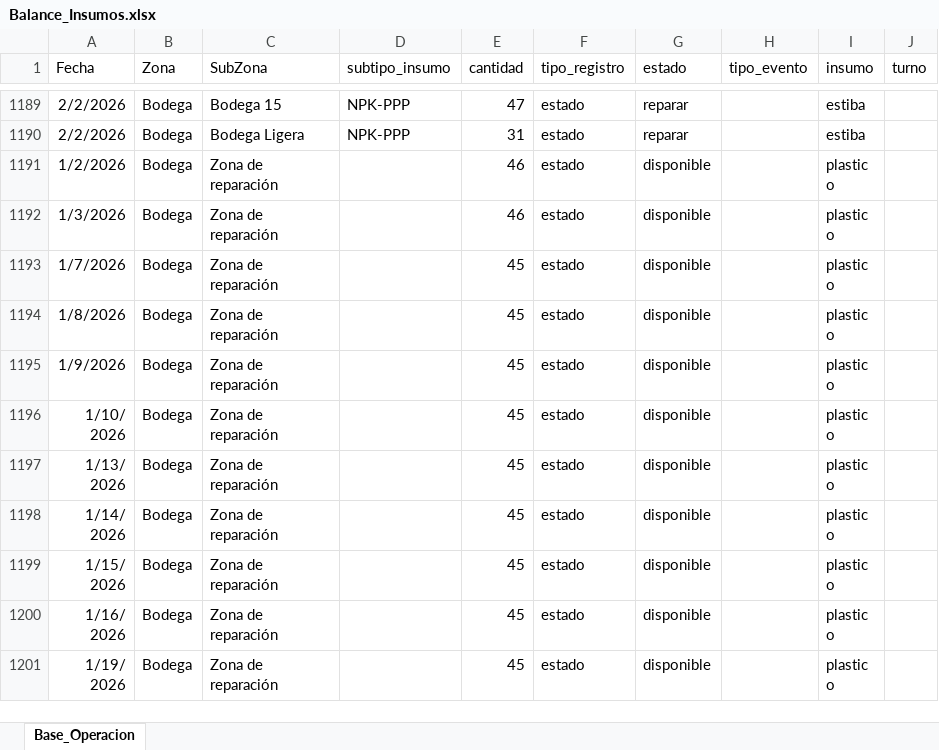
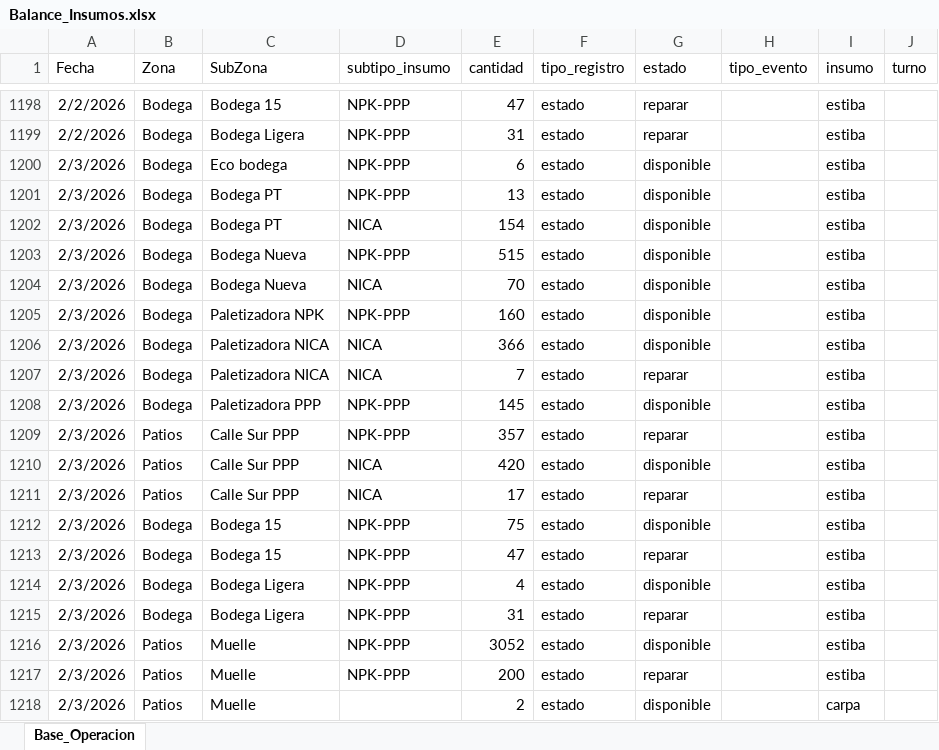
Before and after one commit to Anyelaj16/balanceinsumos, an Excel workbook: Balance_Insumos.xlsx, sheet Base_Operacion, drawn as a sheet; only a part is shown, gaps mark what is left out; the shorter side is filled out with more unchanged rows; values as stored, in another font and other column widths than the file's, no borders; table styles not drawn; the diff covers the shown part only; the diff names each change by its address in the sheet, - before the commit and + after, or states it on an @@ line.

Commit message:
Update daily data – 2026-02-03

```diff
--- a/Balance_Insumos.xlsx (sheet Base_Operacion)
+++ b/Balance_Insumos.xlsx (sheet Base_Operacion)
+row 1200: 2/3/2026 | Bodega | Eco bodega | NPK-PPP | 6 | estado | disponible |  | estiba
+row 1201: 2/3/2026 | Bodega | Bodega PT | NPK-PPP | 13 | estado | disponible |  | estiba
+row 1202: 2/3/2026 | Bodega | Bodega PT | NICA | 154 | estado | disponible |  | estiba
+row 1203: 2/3/2026 | Bodega | Bodega Nueva | NPK-PPP | 515 | estado | disponible |  | estiba
+row 1204: 2/3/2026 | Bodega | Bodega Nueva | NICA | 70 | estado | disponible |  | estiba
+row 1205: 2/3/2026 | Bodega | Paletizadora NPK | NPK-PPP | 160 | estado | disponible |  | estiba
+row 1206: 2/3/2026 | Bodega | Paletizadora NICA | NICA | 366 | estado | disponible |  | estiba
+row 1207: 2/3/2026 | Bodega | Paletizadora NICA | NICA | 7 | estado | reparar |  | estiba
+row 1208: 2/3/2026 | Bodega | Paletizadora PPP | NPK-PPP | 145 | estado | disponible |  | estiba
+row 1209: 2/3/2026 | Patios | Calle Sur PPP | NPK-PPP | 357 | estado | reparar |  | estiba
+row 1210: 2/3/2026 | Patios | Calle Sur PPP | NICA | 420 | estado | disponible |  | estiba
+row 1211: 2/3/2026 | Patios | Calle Sur PPP | NICA | 17 | estado | reparar |  | estiba
+row 1212: 2/3/2026 | Bodega | Bodega 15 | NPK-PPP | 75 | estado | disponible |  | estiba
+row 1213: 2/3/2026 | Bodega | Bodega 15 | NPK-PPP | 47 | estado | reparar |  | estiba
+row 1214: 2/3/2026 | Bodega | Bodega Ligera | NPK-PPP | 4 | estado | disponible |  | estiba
+row 1215: 2/3/2026 | Bodega | Bodega Ligera | NPK-PPP | 31 | estado | reparar |  | estiba
+row 1216: 2/3/2026 | Patios | Muelle | NPK-PPP | 3052 | estado | disponible |  | estiba
+row 1217: 2/3/2026 | Patios | Muelle | NPK-PPP | 200 | estado | reparar |  | estiba
+row 1218: 2/3/2026 | Patios | Muelle |  | 2 | estado | disponible |  | carpa
```
Also changed, not shown: 30 added rows elsewhere in this sheet.
